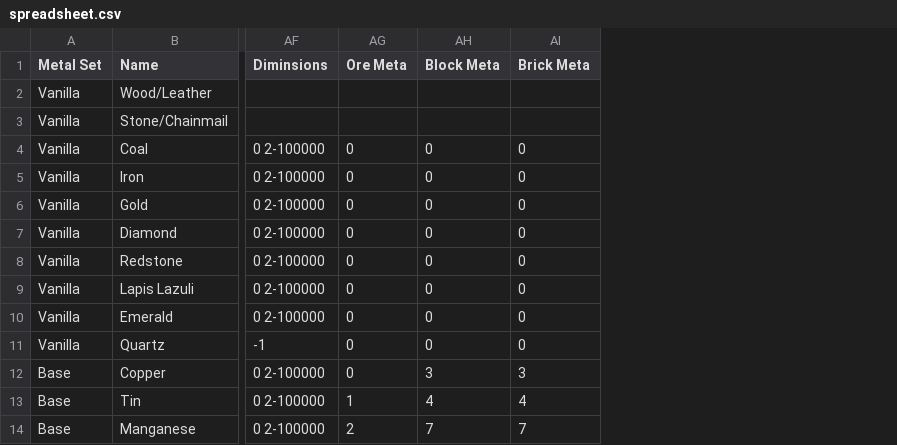
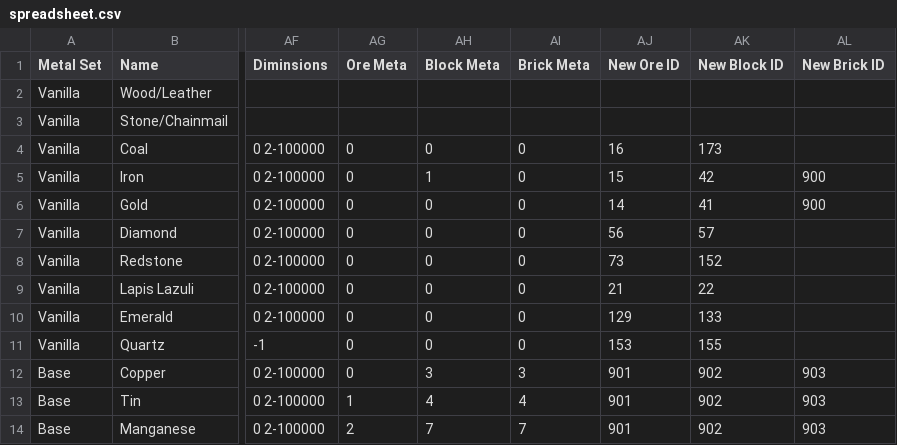
Before and after one commit to TeamMetallurgy/Metallurgy, a CSV file: src/main/resources/assets/metallurgy/data/spreadsheet.csv, drawn as a sheet; only a part is shown, gaps mark what is left out; the diff names each change by its address in the sheet, - before the commit and + after, or states it on an @@ line.

Commit message:
Shifted default Block IDs to 900-940

```diff
--- a/src/main/resources/assets/metallurgy/data/spreadsheet.csv
+++ b/src/main/resources/assets/metallurgy/data/spreadsheet.csv
+column AJ (New Ore ID), rows 4-14: 16 | 15 | 14 | 56 | 73 | 21 | 129 | 153 | 901 | 901 | 901
+column AK (New Block ID), rows 4-14: 173 | 42 | 41 | 57 | 152 | 22 | 133 | 155 | 902 | 902 | 902
+column AL (New Brick ID), rows 5-14: 900 | 900 |  |  |  |  |  | 903 | 903 | 903
-AH5 (Block Meta): 0
+AH5 (Block Meta): 1
```
Also changed, not shown: 4 other files.
